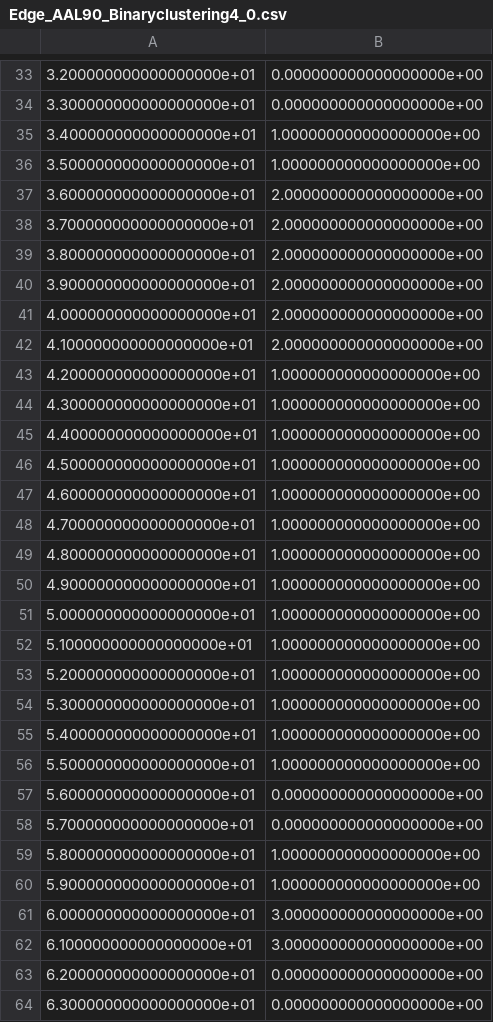
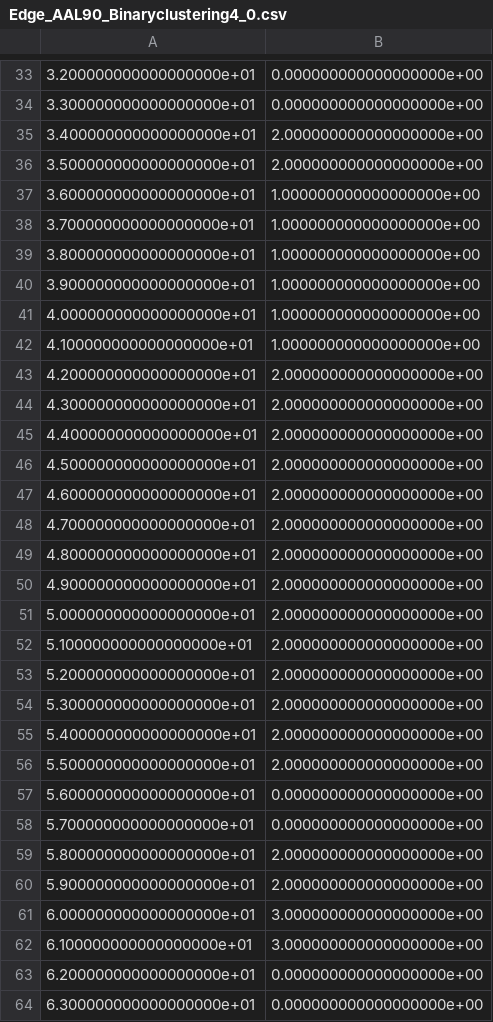
Before and after one commit to qc-lab/QHyper, a CSV file: demo/demo_output/Edge_AAL90_Binaryclustering4_0.csv, drawn as a sheet; only a part is shown, gaps mark what is left out; the diff covers the shown part only.

```diff
--- a/demo/demo_output/Edge_AAL90_Binaryclustering4_0.csv
+++ b/demo/demo_output/Edge_AAL90_Binaryclustering4_0.csv
@@ -34,28 +34,28 @@
 3.300000000000000000e+01,0.000000000000000000e+00
-3.400000000000000000e+01,1.000000000000000000e+00
-3.500000000000000000e+01,1.000000000000000000e+00
-3.600000000000000000e+01,2.000000000000000000e+00
-3.700000000000000000e+01,2.000000000000000000e+00
-3.800000000000000000e+01,2.000000000000000000e+00
-3.900000000000000000e+01,2.000000000000000000e+00
-4.000000000000000000e+01,2.000000000000000000e+00
-4.100000000000000000e+01,2.000000000000000000e+00
-4.200000000000000000e+01,1.000000000000000000e+00
-4.300000000000000000e+01,1.000000000000000000e+00
-4.400000000000000000e+01,1.000000000000000000e+00
-4.500000000000000000e+01,1.000000000000000000e+00
-4.600000000000000000e+01,1.000000000000000000e+00
-4.700000000000000000e+01,1.000000000000000000e+00
-4.800000000000000000e+01,1.000000000000000000e+00
-4.900000000000000000e+01,1.000000000000000000e+00
-5.000000000000000000e+01,1.000000000000000000e+00
-5.100000000000000000e+01,1.000000000000000000e+00
-5.200000000000000000e+01,1.000000000000000000e+00
-5.300000000000000000e+01,1.000000000000000000e+00
-5.400000000000000000e+01,1.000000000000000000e+00
-5.500000000000000000e+01,1.000000000000000000e+00
+3.400000000000000000e+01,2.000000000000000000e+00
+3.500000000000000000e+01,2.000000000000000000e+00
+3.600000000000000000e+01,1.000000000000000000e+00
+3.700000000000000000e+01,1.000000000000000000e+00
+3.800000000000000000e+01,1.000000000000000000e+00
+3.900000000000000000e+01,1.000000000000000000e+00
+4.000000000000000000e+01,1.000000000000000000e+00
+4.100000000000000000e+01,1.000000000000000000e+00
+4.200000000000000000e+01,2.000000000000000000e+00
+4.300000000000000000e+01,2.000000000000000000e+00
+4.400000000000000000e+01,2.000000000000000000e+00
+4.500000000000000000e+01,2.000000000000000000e+00
+4.600000000000000000e+01,2.000000000000000000e+00
+4.700000000000000000e+01,2.000000000000000000e+00
+4.800000000000000000e+01,2.000000000000000000e+00
+4.900000000000000000e+01,2.000000000000000000e+00
+5.000000000000000000e+01,2.000000000000000000e+00
+5.100000000000000000e+01,2.000000000000000000e+00
+5.200000000000000000e+01,2.000000000000000000e+00
+5.300000000000000000e+01,2.000000000000000000e+00
+5.400000000000000000e+01,2.000000000000000000e+00
+5.500000000000000000e+01,2.000000000000000000e+00
 5.600000000000000000e+01,0.000000000000000000e+00
 5.700000000000000000e+01,0.000000000000000000e+00
-5.800000000000000000e+01,1.000000000000000000e+00
-5.900000000000000000e+01,1.000000000000000000e+00
+5.800000000000000000e+01,2.000000000000000000e+00
+5.900000000000000000e+01,2.000000000000000000e+00
 6.000000000000000000e+01,3.000000000000000000e+00
```
Also changed, not shown: 14 edited cells elsewhere in this file, demo/demo_output/Edge_AAL90_Binary_N4runs.csv, demo/demo_output/Edge_AAL90_Binaryclustering4_1.csv, 11 other files.
